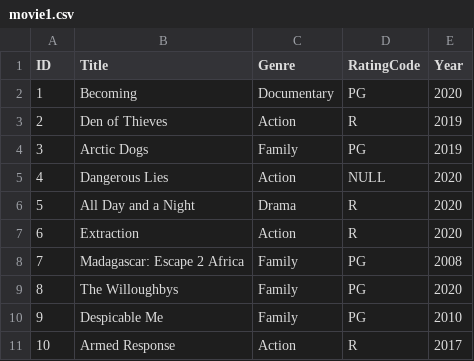
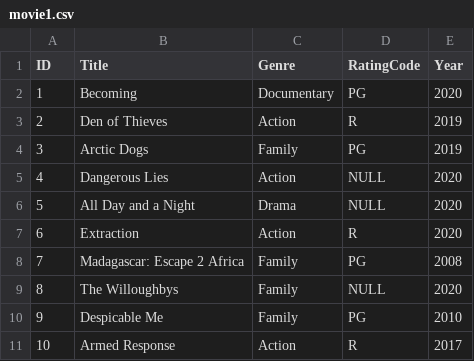
Before and after one commit to Zollicoff/csusb, a CSV file: cse1300L_fall24/assignment_4_2/movie1.csv, drawn as a sheet.

Commit message:
Oct 23, 2024, 8:31 PM

```diff
--- a/cse1300L_fall24/assignment_4_2/movie1.csv
+++ b/cse1300L_fall24/assignment_4_2/movie1.csv
@@ -5,6 +5,6 @@ ID,Title,Genre,RatingCode,Year
 4,Dangerous Lies,Action,NULL,2020
-5,All Day and a Night,Drama,R,2020
+5,All Day and a Night,Drama,NULL,2020
 6,Extraction,Action,R,2020
 7,Madagascar: Escape 2 Africa,Family,PG,2008
-8,The Willoughbys,Family,PG,2020
+8,The Willoughbys,Family,NULL,2020
 9,Despicable Me,Family,PG,2010
```
